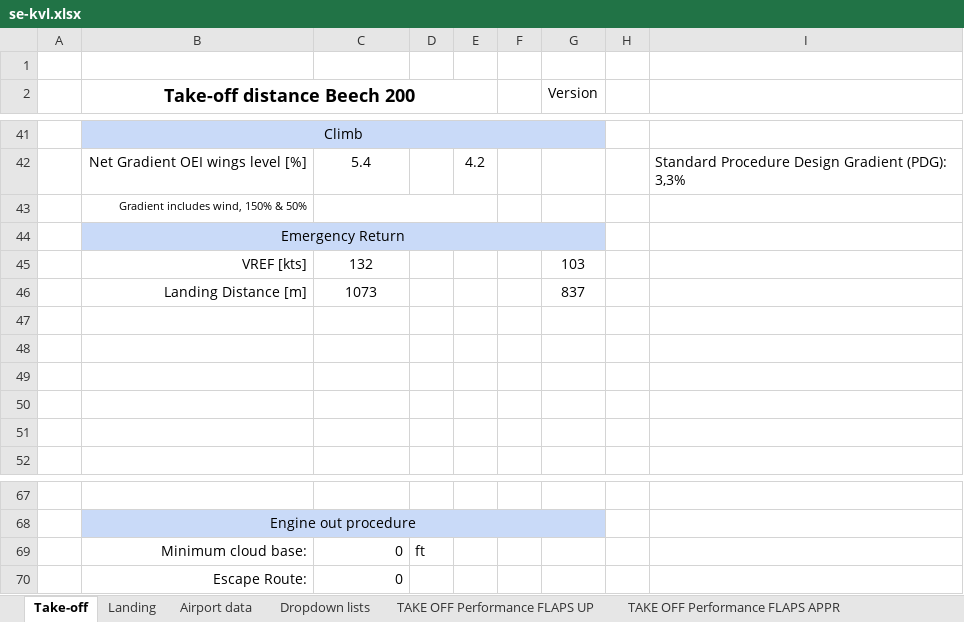
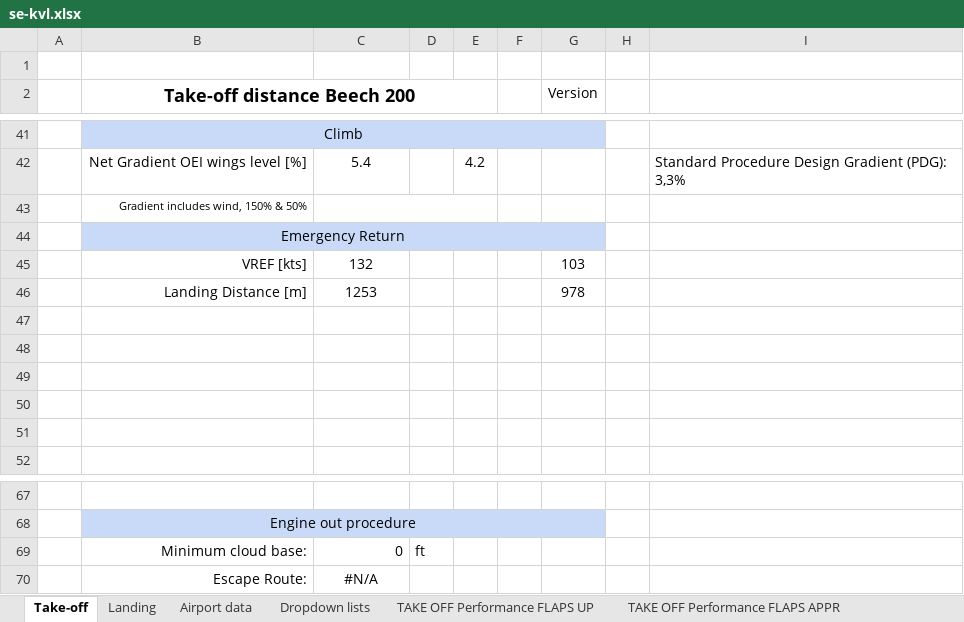
Before and after one commit to uppenberg/Beechcraft-Performance-EFB, an Excel workbook: data/se-kvl.xlsx, sheet Take-off, drawn as a sheet; only a part is shown, gaps mark what is left out; values as stored, in another font and other column widths than the file's, no borders; charts and pictures and conditional formats not drawn; removed rows and columns are numbered as before the commit, all else as after; the diff names each change by its address in the sheet, - before the commit and + after, or states it on an @@ line.

```diff
--- a/data/se-kvl.xlsx (sheet Take-off)
+++ b/data/se-kvl.xlsx (sheet Take-off)
-row 46:  | Landing Distance [m] | 1073 |  |  |  | 837
+row 46:  | Landing Distance [m] | 1253 |  |  |  | 978
-C70: 0
+C70: #N/A
-C70 alignment: right
+C70 alignment: center
```
Also changed, not shown: sheet Dropdown lists, sheet Landing, formulas that keep their value, charts or pictures, 1 other file.
